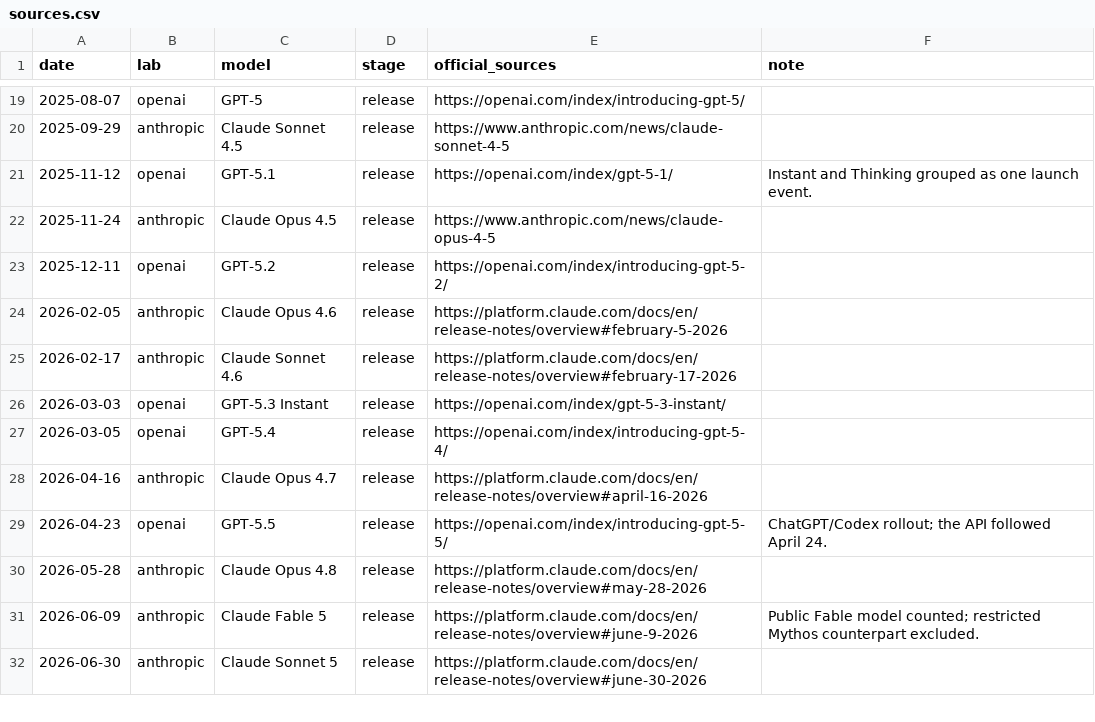
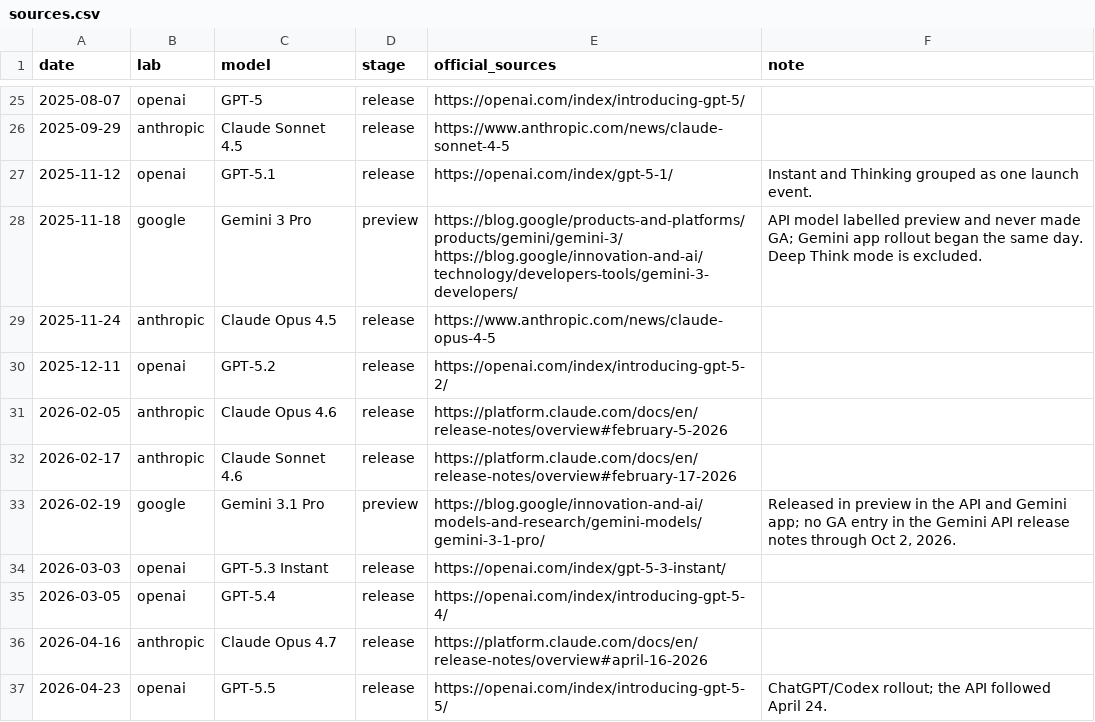
Before and after one commit to crosscore/frontier-model-release-timeline, a CSV file: preview/sources.csv, drawn as a sheet; only a part is shown, gaps mark what is left out; the shorter side is filled out with more unchanged rows; the diff covers the shown part only.

```diff
--- a/preview/sources.csv
+++ b/preview/sources.csv
@@ -21,2 +27,3 @@
 "2025-11-12","openai","GPT-5.1","release","https://openai.com/index/gpt-5-1/","Instant and Thinking grouped as one launch event."
+"2025-11-18","google","Gemini 3 Pro","preview","https://blog.google/products-and-platforms/products/gemini/gemini-3/ https://blog.google/innovation-and-ai/technology/developers-tools/gemini-3-developers/","API model labelled preview and never made GA; Gemini app rollout began the same day. Deep Think mode is excluded."
 "2025-11-24","anthropic","Claude Opus 4.5","release","https://www.anthropic.com/news/claude-opus-4-5",""
@@ -25,2 +32,3 @@
 "2026-02-17","anthropic","Claude Sonnet 4.6","release","https://platform.claude.com/docs/en/release-notes/overview#february-17-2026",""
+"2026-02-19","google","Gemini 3.1 Pro","preview","https://blog.google/innovation-and-ai/models-and-research/gemini-models/gemini-3-1-pro/","Released in preview in the API and Gemini app; no GA entry in the Gemini API release notes through Oct 2, 2026."
 "2026-03-03","openai","GPT-5.3 Instant","release","https://openai.com/index/gpt-5-3-instant/",""
```
Also changed, not shown: 10 added rows elsewhere in this file, 36 other files.
